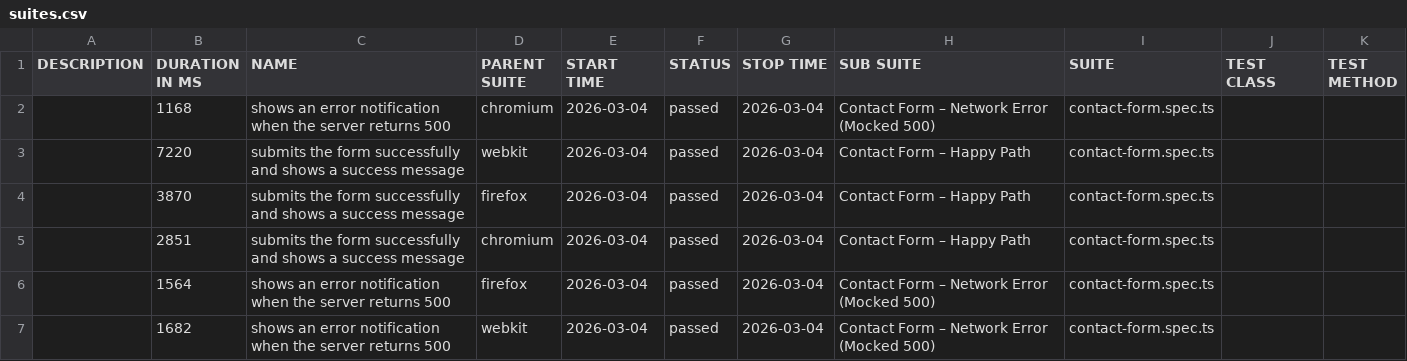
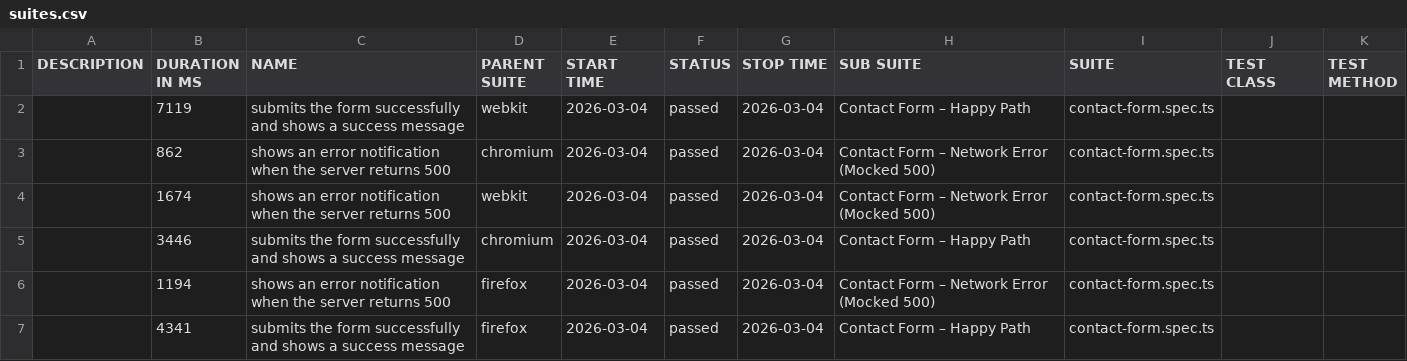
Before and after one commit to Oleg-Lukanov/Test_Task_QA_Elementor, a CSV file: data/suites.csv, drawn as a sheet.

```diff
--- a/data/suites.csv
+++ b/data/suites.csv
@@ -1,7 +1,7 @@
 "DESCRIPTION","DURATION IN MS","NAME","PARENT SUITE","START TIME","STATUS","STOP TIME","SUB SUITE","SUITE","TEST CLASS","TEST METHOD"
-"","1168","shows an error notification when the server returns 500","chromium","2026-03-04","passed","2026-03-04","Contact Form – Network Error (Mocked 500)","contact-form.spec.ts","",""
-"","7220","submits the form successfully and shows a success message","webkit","2026-03-04","passed","2026-03-04","Contact Form – Happy Path","contact-form.spec.ts","",""
-"","3870","submits the form successfully and shows a success message","firefox","2026-03-04","passed","2026-03-04","Contact Form – Happy Path","contact-form.spec.ts","",""
-"","2851","submits the form successfully and shows a success message","chromium","2026-03-04","passed","2026-03-04","Contact Form – Happy Path","contact-form.spec.ts","",""
-"","1564","shows an error notification when the server returns 500","firefox","2026-03-04","passed","2026-03-04","Contact Form – Network Error (Mocked 500)","contact-form.spec.ts","",""
-"","1682","shows an error notification when the server returns 500","webkit","2026-03-04","passed","2026-03-04","Contact Form – Network Error (Mocked 500)","contact-form.spec.ts","",""
+"","7119","submits the form successfully and shows a success message","webkit","2026-03-04","passed","2026-03-04","Contact Form – Happy Path","contact-form.spec.ts","",""
+"","862","shows an error notification when the server returns 500","chromium","2026-03-04","passed","2026-03-04","Contact Form – Network Error (Mocked 500)","contact-form.spec.ts","",""
+"","1674","shows an error notification when the server returns 500","webkit","2026-03-04","passed","2026-03-04","Contact Form – Network Error (Mocked 500)","contact-form.spec.ts","",""
+"","3446","submits the form successfully and shows a success message","chromium","2026-03-04","passed","2026-03-04","Contact Form – Happy Path","contact-form.spec.ts","",""
+"","1194","shows an error notification when the server returns 500","firefox","2026-03-04","passed","2026-03-04","Contact Form – Network Error (Mocked 500)","contact-form.spec.ts","",""
+"","4341","submits the form successfully and shows a success message","firefox","2026-03-04","passed","2026-03-04","Contact Form – Happy Path","contact-form.spec.ts","",""
```
Also changed, not shown: 38 other files.
